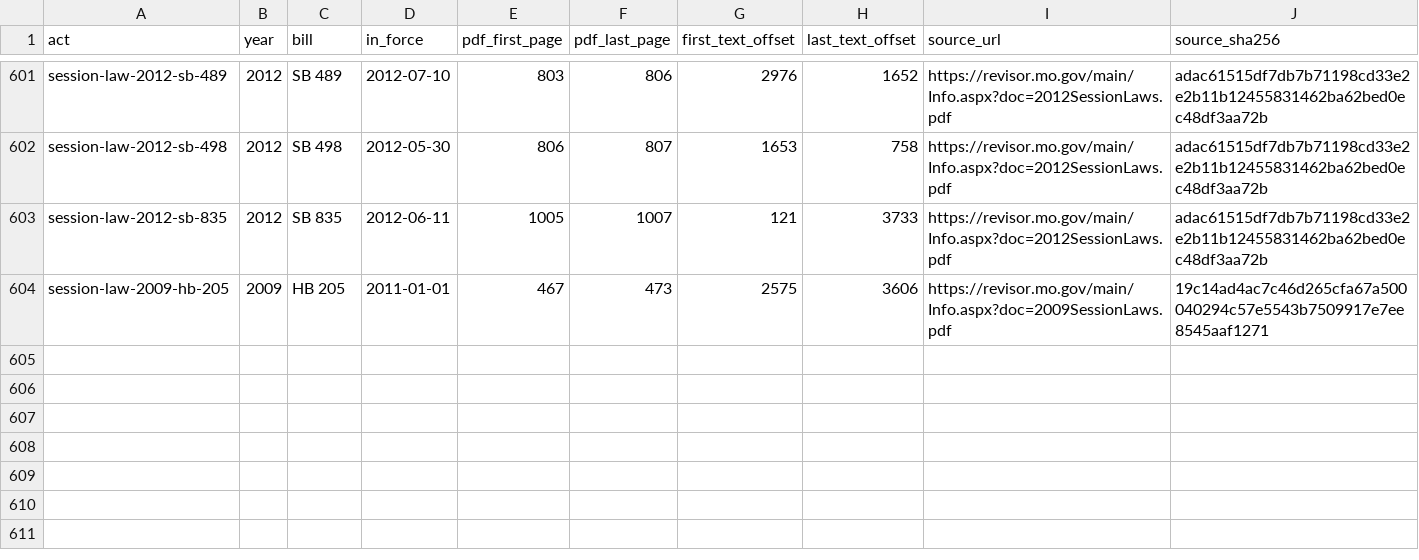
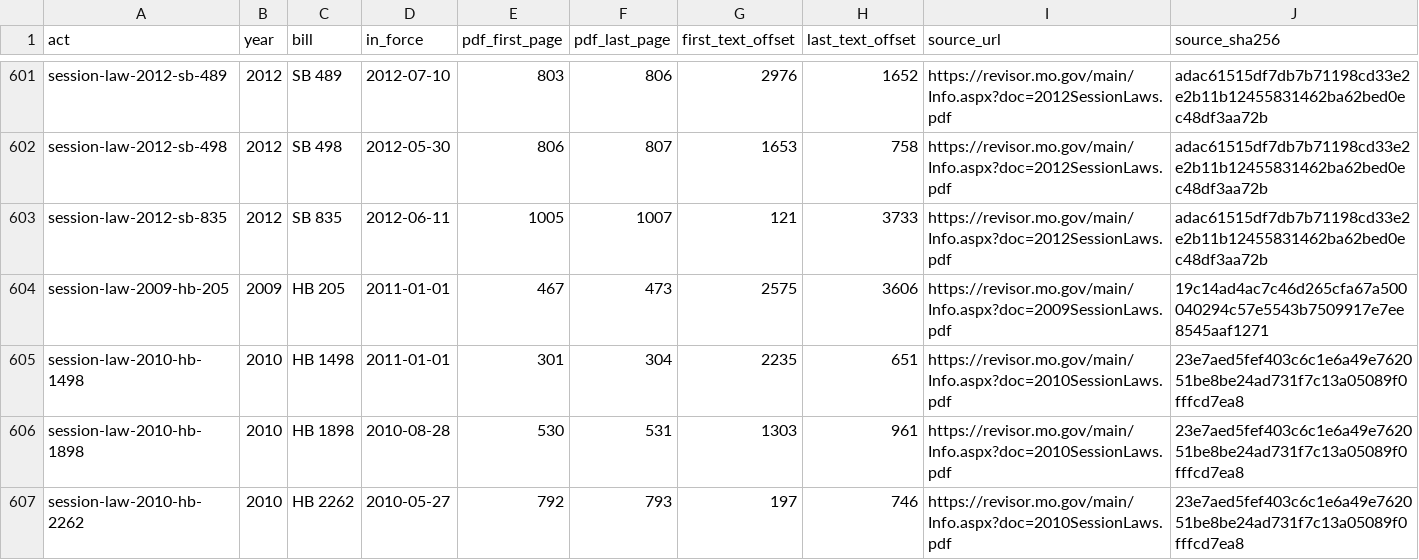
Before and after one commit to lexifina/united-states-missouri-law, a TSV file: data/session-law-sources.tsv, drawn as a sheet; only a part is shown, gaps mark what is left out; the diff names each change by its address in the sheet, - before the commit and + after, or states it on an @@ line.

```diff
--- a/data/session-law-sources.tsv
+++ b/data/session-law-sources.tsv
+row 605: session-law-2010-hb-1498 | 2010 | HB 1498 | 2011-01-01 | 301 | 304 | 2235 | 651 | https://revisor.mo.gov/main/Info.aspx?doc=2010SessionLaws.pdf | 23e7aed5fef403c6c1e6a49e762051be8be24ad731f7c13a05089f0fffcd7ea8
+row 606: session-law-2010-hb-1898 | 2010 | HB 1898 | 2010-08-28 | 530 | 531 | 1303 | 961 | https://revisor.mo.gov/main/Info.aspx?doc=2010SessionLaws.pdf | 23e7aed5fef403c6c1e6a49e762051be8be24ad731f7c13a05089f0fffcd7ea8
+row 607: session-law-2010-hb-2262 | 2010 | HB 2262 | 2010-05-27 | 792 | 793 | 197 | 746 | https://revisor.mo.gov/main/Info.aspx?doc=2010SessionLaws.pdf | 23e7aed5fef403c6c1e6a49e762051be8be24ad731f7c13a05089f0fffcd7ea8
```
Also changed, not shown: data/commits.csv, 4 other files.
